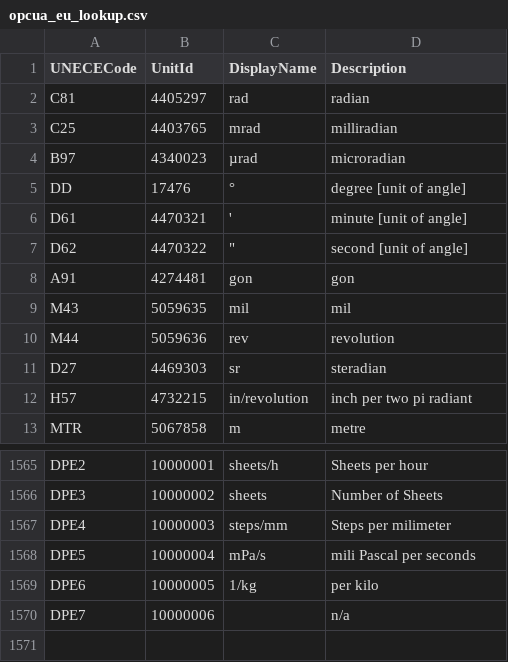
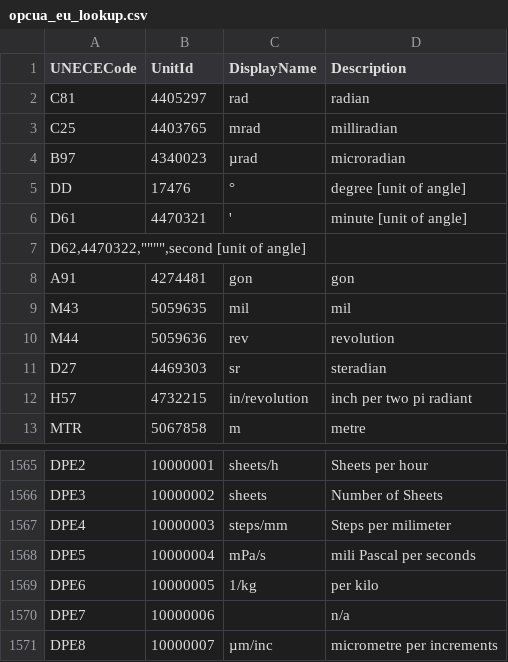
Before and after one commit to SteinemannDPE/IoT_Public, a CSV file: OPC-UA_EngineeringUnit/opcua_eu_lookup.csv, drawn as a sheet; only a part is shown, gaps mark what is left out.

Commit message:
Update opcua_eu_lookup.csv add Unit DPE8

```diff
--- a/OPC-UA_EngineeringUnit/opcua_eu_lookup.csv
+++ b/OPC-UA_EngineeringUnit/opcua_eu_lookup.csv
@@ -6,3 +6,3 @@ DD,17476,°,degree [unit of angle]
 D61,4470321,',minute [unit of angle]
-D62,4470322,"""",second [unit of angle]
+"D62,4470322,"""""""",second [unit of angle]"
 A91,4274481,gon,gon
@@ -1570 +1570,2 @@ DPE6,10000005,1/kg,per kilo
 DPE7,10000006, ,n/a
+DPE8,10000007,µm/inc,micrometre per increments
```
